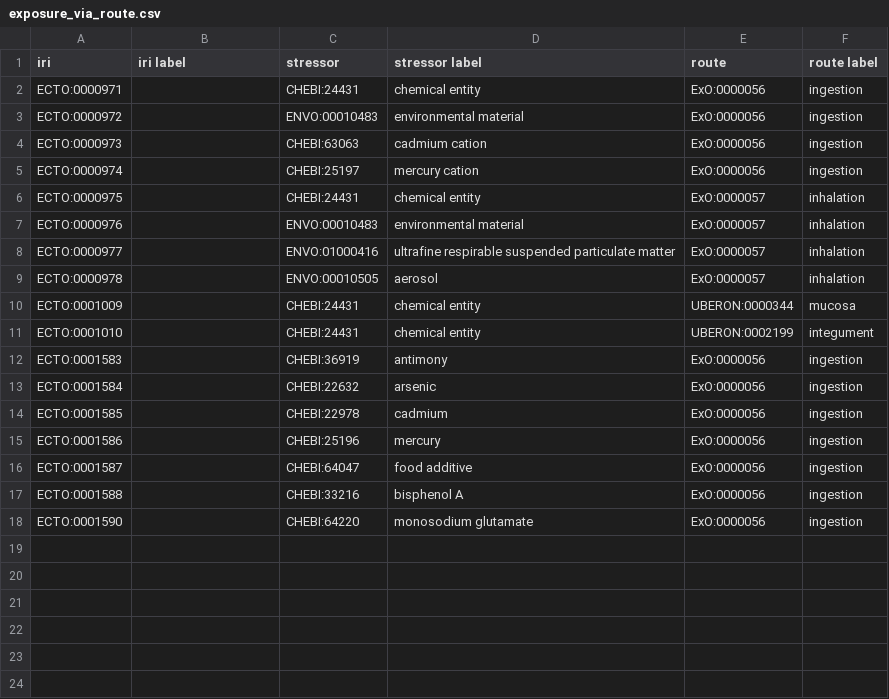
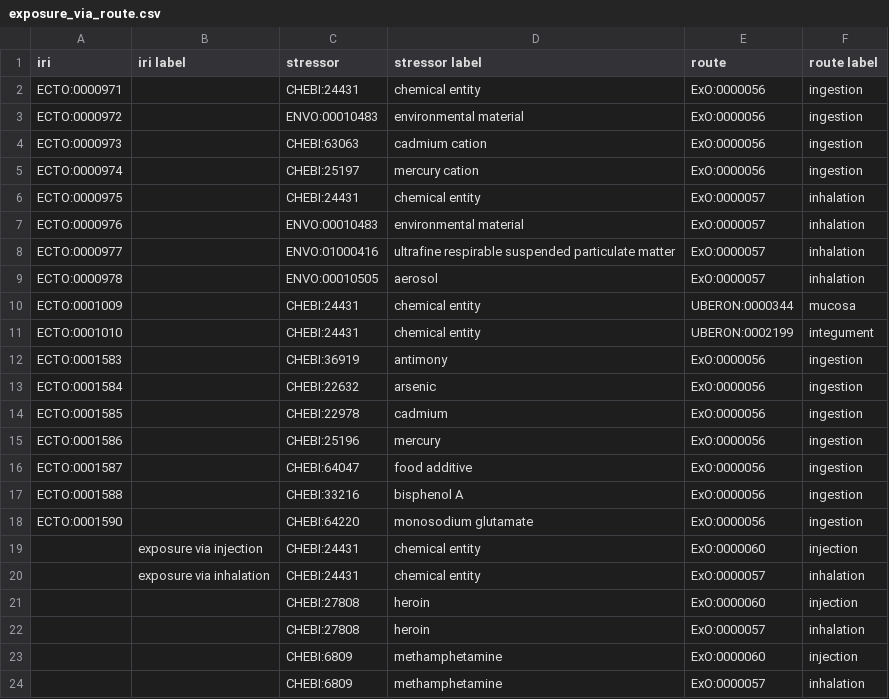
Before and after one commit to EnvironmentOntology/environmental-exposure-ontology, a CSV file: src/ontology/modules/exposure_via_route.csv, drawn as a sheet; the diff names each change by its address in the sheet, - before the commit and + after, or states it on an @@ line.

Commit message:
Added queries for mining WD. Aligned WD-derived ontology with others. Fixes #2

```diff
--- a/src/ontology/modules/exposure_via_route.csv
+++ b/src/ontology/modules/exposure_via_route.csv
+row 19:  | exposure via injection | CHEBI:24431 | chemical entity | ExO:0000060 | injection
+row 20:  | exposure via inhalation | CHEBI:24431 | chemical entity | ExO:0000057 | inhalation
+row 21:  |  | CHEBI:27808 | heroin | ExO:0000060 | injection
+row 22:  |  | CHEBI:27808 | heroin | ExO:0000057 | inhalation
+row 23:  |  | CHEBI:6809 | methamphetamine | ExO:0000060 | injection
+row 24:  |  | CHEBI:6809 | methamphetamine | ExO:0000057 | inhalation
```
Also changed, not shown: src/ontology/modules/exposure_to_chemical.csv, src/ontology/modules/exposure_to_chemical_with_role.csv, 46 other files.
